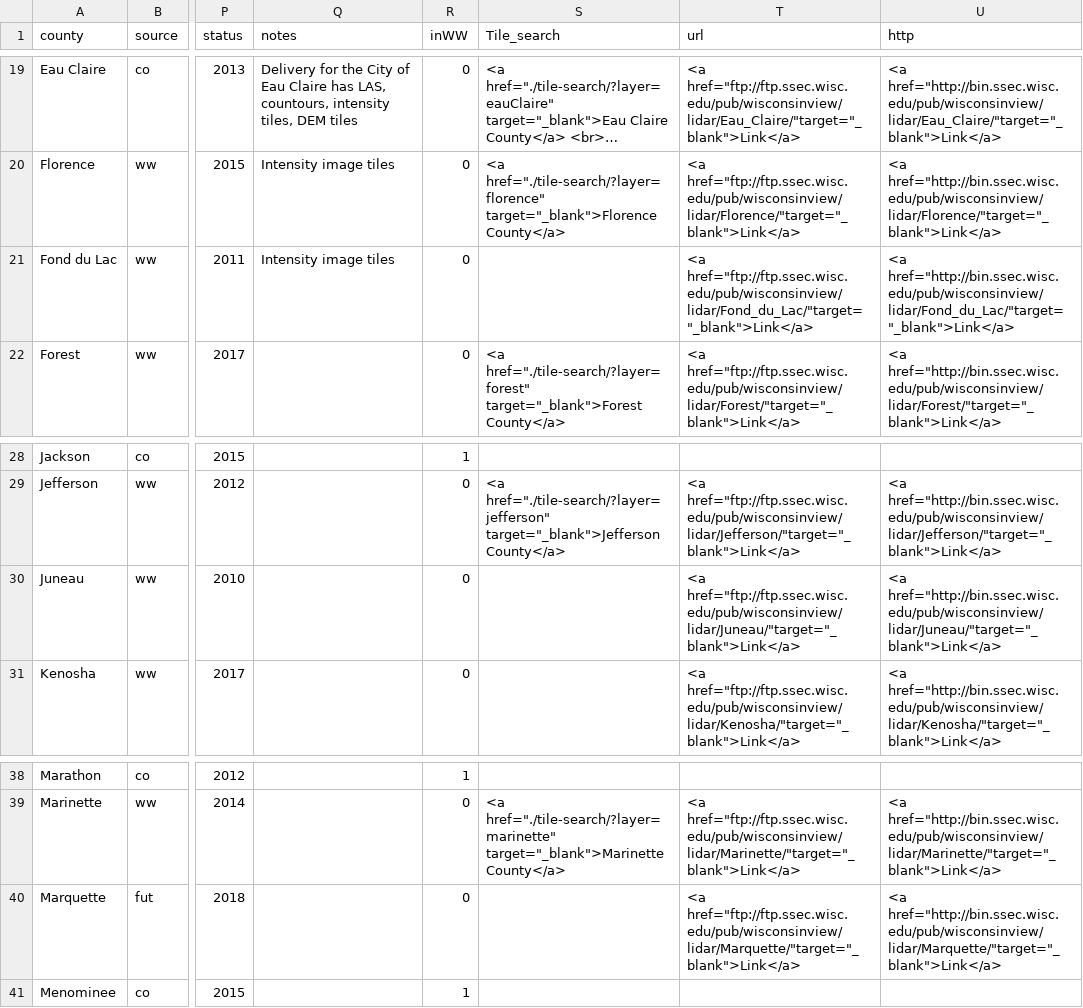
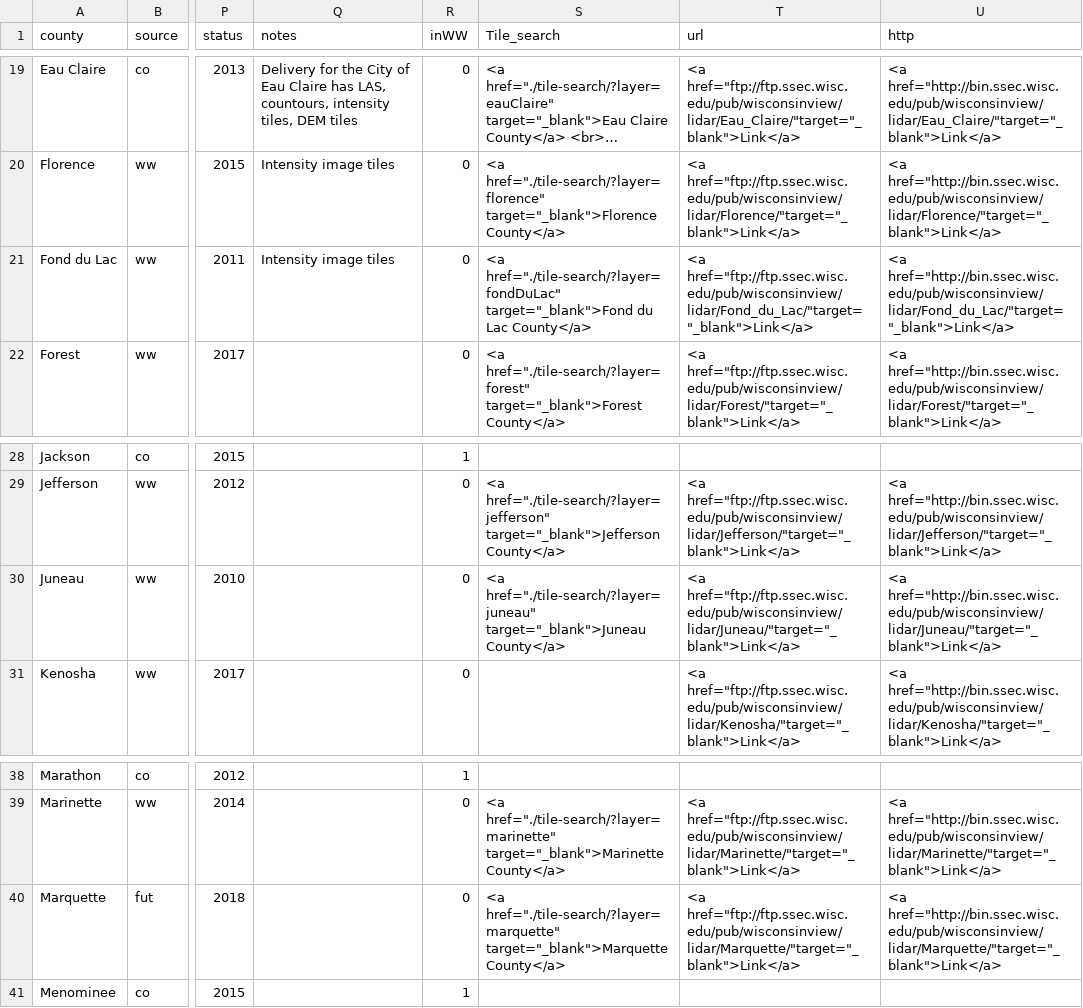
Before and after one commit to WIStCart/lidar-data-inventory, a CSV file: LidarData.csv, drawn as a sheet; only a part is shown, gaps mark what is left out; long unchanged cells end in …; the diff names each change by its address in the sheet, - before the commit and + after, or states it on an @@ line.

Commit message:
Added Fond du Lac and Marquette Counties

```diff
--- a/LidarData.csv
+++ b/LidarData.csv
-S21 (Tile_search): (empty)
+S21 (Tile_search): <a href="./tile-search/?layer=fondDuLac" target="_blank">Fond du Lac County</a>
-S30 (Tile_search): (empty)
+S30 (Tile_search): <a href="./tile-search/?layer=juneau" target="_blank">Juneau County</a>
-S40 (Tile_search): (empty)
+S40 (Tile_search): <a href="./tile-search/?layer=marquette" target="_blank">Marquette County</a>
```
Also changed, not shown: 4 other files.
